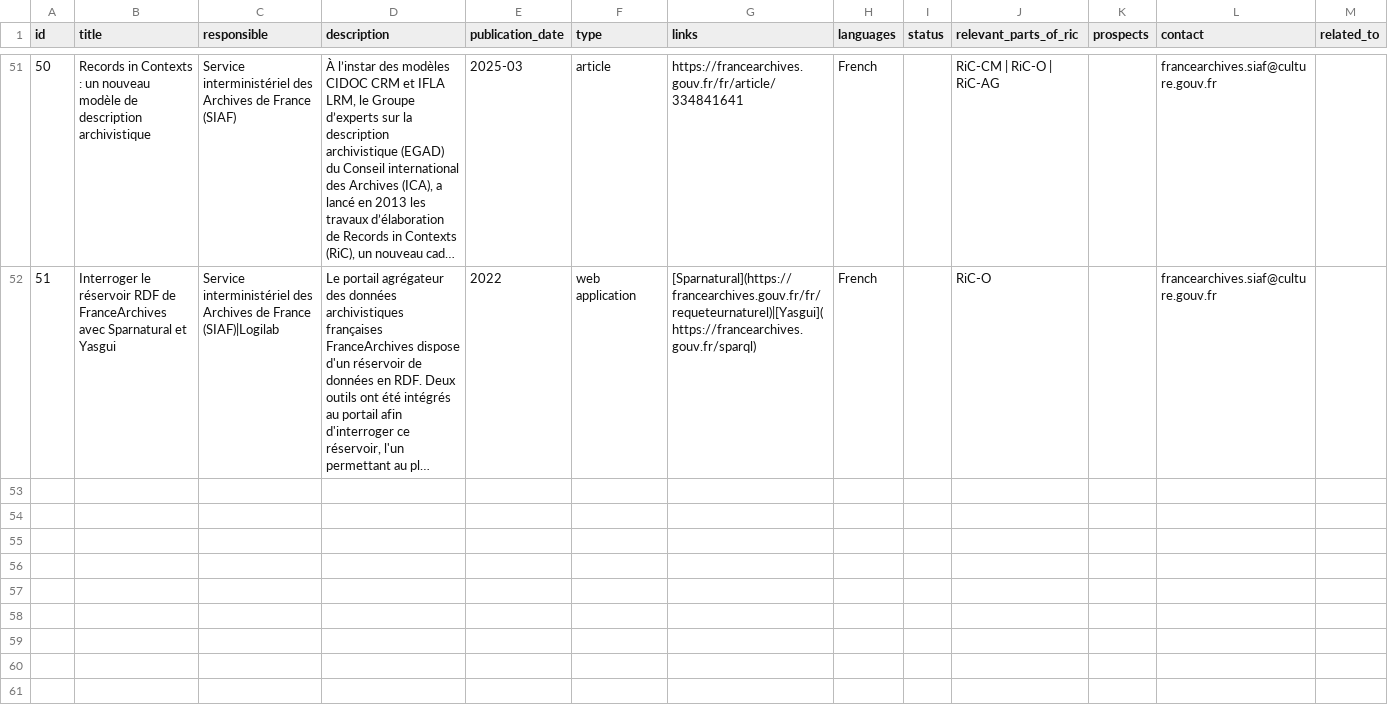
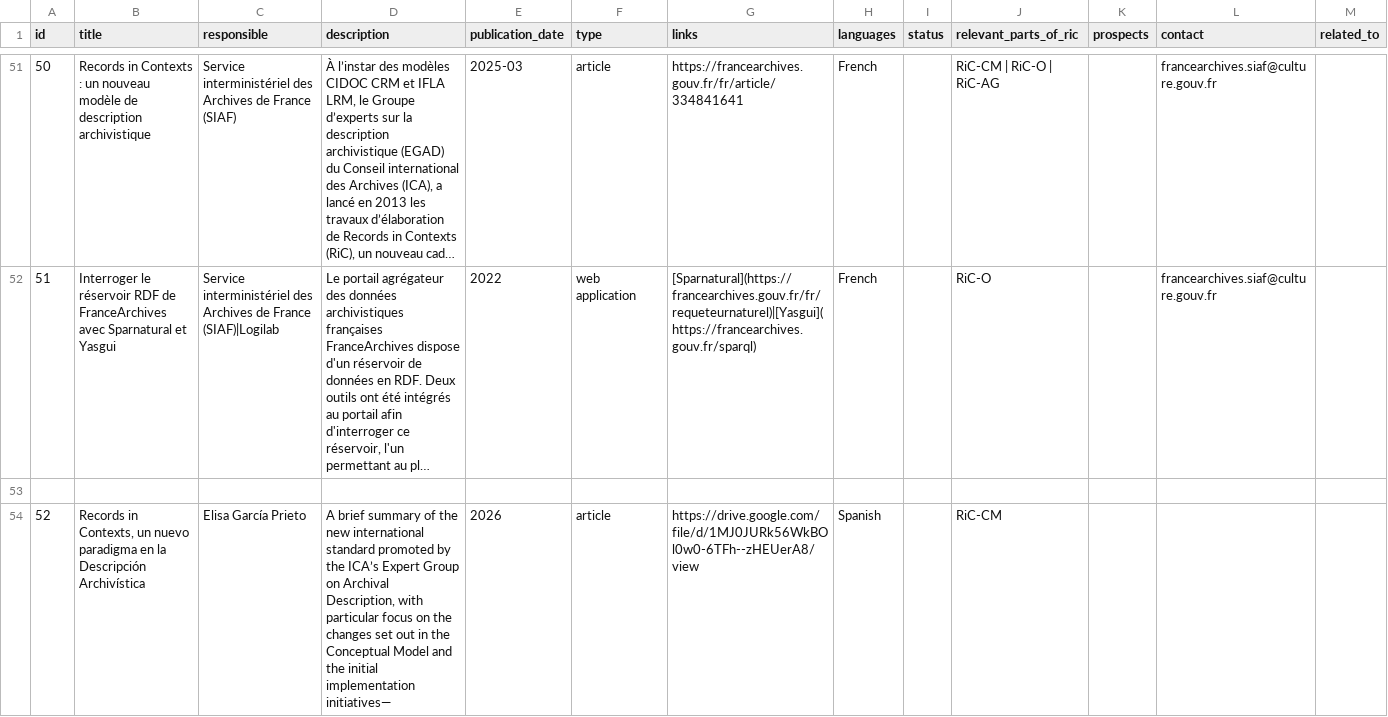
Before and after one commit to ICA-EGAD/RiC-ResourceList, a CSV file: master-document/resource_list.csv, drawn as a sheet; only a part is shown, gaps mark what is left out; long unchanged cells end in …; the diff names each change by its address in the sheet, - before the commit and + after, or states it on an @@ line.

Commit message:
Add submitted resource

```diff
--- a/master-document/resource_list.csv
+++ b/master-document/resource_list.csv
+row 53: (empty)
+row 54: 52 | Records in Contexts, un nuevo paradigma en la Descripción Archivística | Elisa García Prieto | A brief summary of the new international standard promoted by the ICA’s Expert Group on Archival Description, with particular focus on the changes set out in the Conceptual Model and the initial implementation initiatives— | 2026 | article | https://drive.google.com/file/d/1MJ0JURk56WkBOl0w0-6TFh--zHEUerA8/view | Spanish |  | RiC-CM
```
